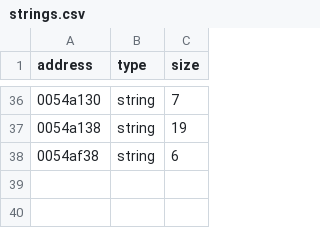
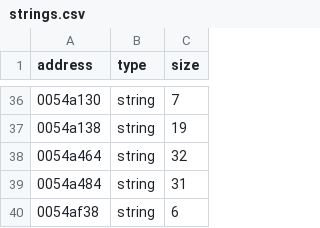
Before and after one commit to leadpogrommer/racers2, a CSV file: reccmp/strings.csv, drawn as a sheet; only a part is shown, gaps mark what is left out.

```diff
--- a/reccmp/strings.csv
+++ b/reccmp/strings.csv
@@ -37,2 +37,4 @@ address,type,size
 0054a138,string,19
+0054a464,string,32
+0054a484,string,31
 0054af38,string,6
```
Also changed, not shown: reccmp/function-sizes.csv, 30 other files.
